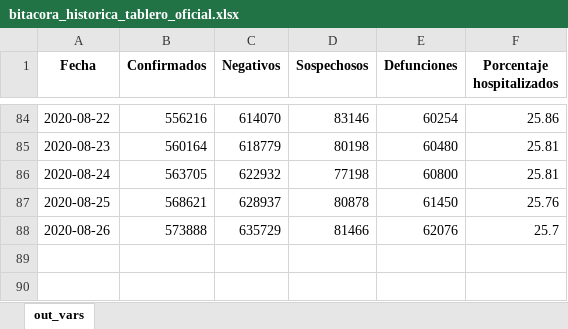
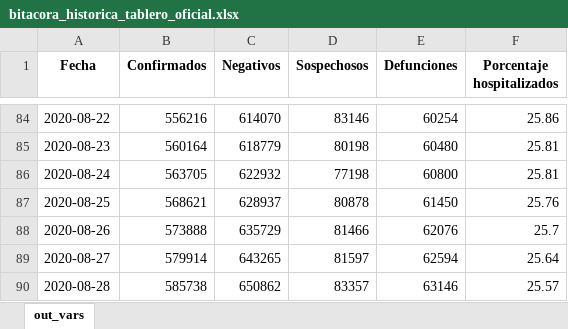
Before and after one commit to PADeCI/covid19-mx-data, an Excel workbook: data-validation/bitacora_historica_tablero_oficial.xlsx, sheet out_vars, drawn as a sheet; only a part is shown, gaps mark what is left out; values as stored, in another font and other column widths than the file's, no borders; the diff names each change by its address in the sheet, - before the commit and + after, or states it on an @@ line.

Commit message:
Raw and Clean Data from SSA for August 27th and 28th

```diff
--- a/data-validation/bitacora_historica_tablero_oficial.xlsx (sheet out_vars)
+++ b/data-validation/bitacora_historica_tablero_oficial.xlsx (sheet out_vars)
+row 89: 2020-08-27 | 579914 | 643265 | 81597 | 62594 | 25.64
+row 90: 2020-08-28 | 585738 | 650862 | 83357 | 63146 | 25.57
```
Also changed, not shown: data-validation/bitacora_historica_datos_abiertos.xlsx, 4 other files.
